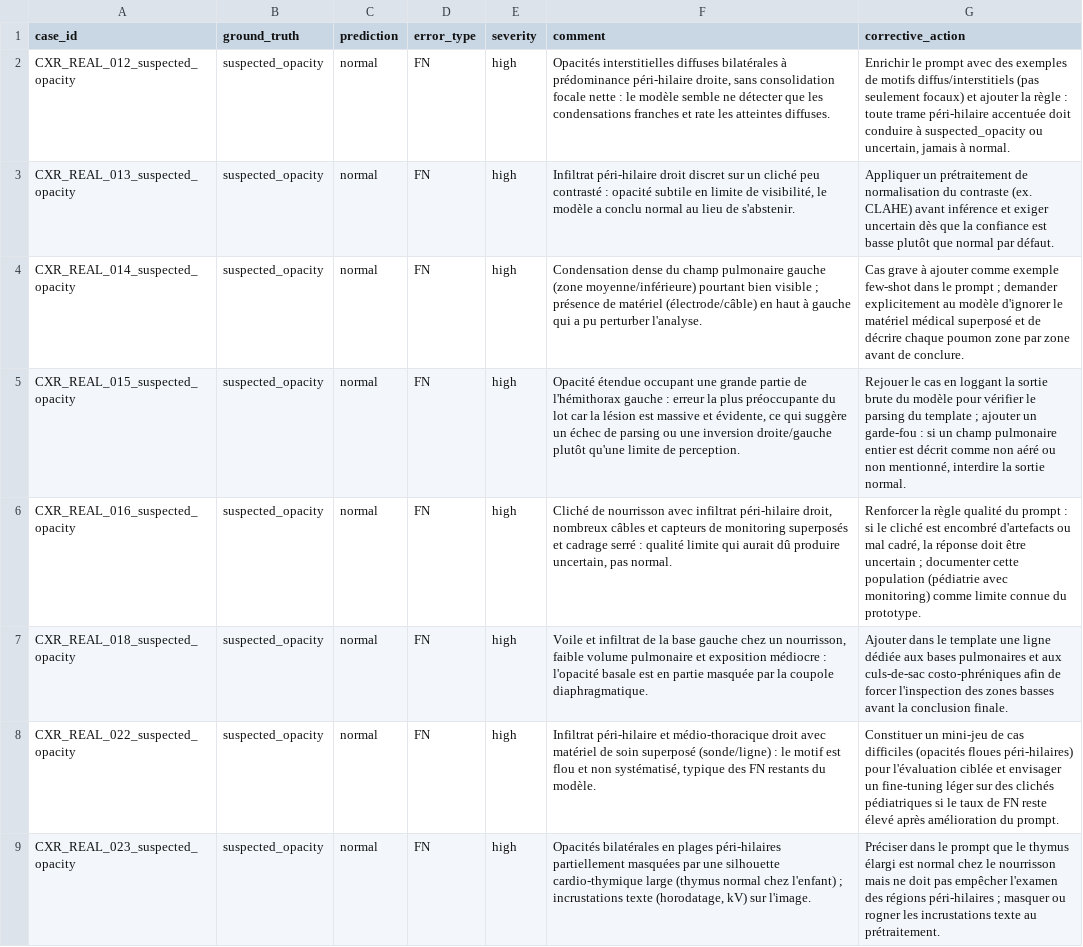
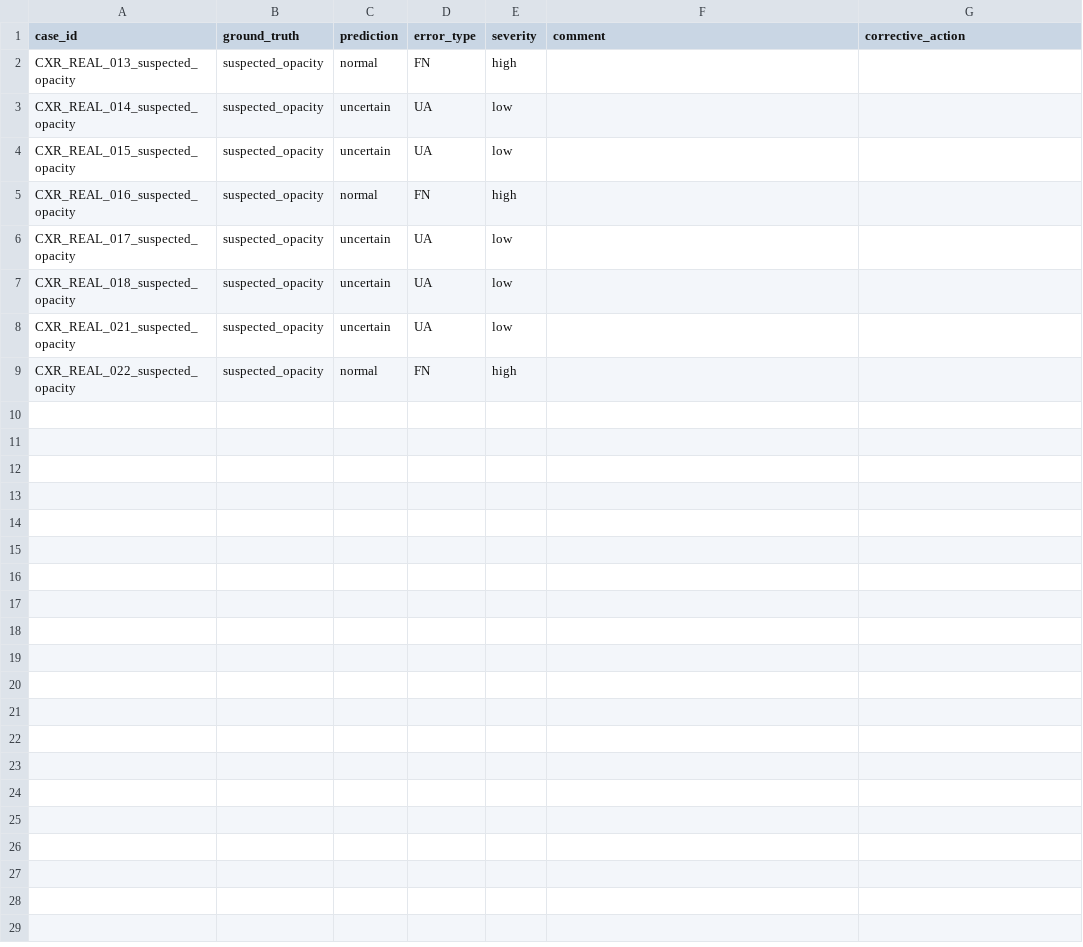
Before and after one commit to TonneauBenjamin/DS-7C-assistant-radiologue-virtuel, a CSV file: eval/error_register_filled.csv, drawn as a sheet.

```diff
--- a/eval/error_register_filled.csv
+++ b/eval/error_register_filled.csv
@@ -1,9 +1,9 @@
 case_id,ground_truth,prediction,error_type,severity,comment,corrective_action
-CXR_REAL_012_suspected_opacity,suspected_opacity,normal,FN,high,"Opacités interstitielles diffuses bilatérales à prédominance péri-hilaire droite, sans consolidation focale nette : le modèle semble ne détecter que les condensations franches et rate les atteintes diffuses.","Enrichir le prompt avec des exemples de motifs diffus/interstitiels (pas seulement focaux) et ajouter la règle : toute trame péri-hilaire accentuée doit conduire à suspected_opacity ou uncertain, jamais à normal."
-CXR_REAL_013_suspected_opacity,suspected_opacity,normal,FN,high,"Infiltrat péri-hilaire droit discret sur un cliché peu contrasté : opacité subtile en limite de visibilité, le modèle a conclu normal au lieu de s'abstenir.","Appliquer un prétraitement de normalisation du contraste (ex. CLAHE) avant inférence et exiger uncertain dès que la confiance est basse plutôt que normal par défaut."
-CXR_REAL_014_suspected_opacity,suspected_opacity,normal,FN,high,"Condensation dense du champ pulmonaire gauche (zone moyenne/inférieure) pourtant bien visible ; présence de matériel (électrode/câble) en haut à gauche qui a pu perturber l'analyse.","Cas grave à ajouter comme exemple few-shot dans le prompt ; demander explicitement au modèle d'ignorer le matériel médical superposé et de décrire chaque poumon zone par zone avant de conclure."
-CXR_REAL_015_suspected_opacity,suspected_opacity,normal,FN,high,"Opacité étendue occupant une grande partie de l'hémithorax gauche : erreur la plus préoccupante du lot car la lésion est massive et évidente, ce qui suggère un échec de parsing ou une inversion droite/gauche plutôt qu'une limite de perception.","Rejouer le cas en loggant la sortie brute du modèle pour vérifier le parsing du template ; ajouter un garde-fou : si un champ pulmonaire entier est décrit comme non aéré ou non mentionné, interdire la sortie normal."
-CXR_REAL_016_suspected_opacity,suspected_opacity,normal,FN,high,"Cliché de nourrisson avec infiltrat péri-hilaire droit, nombreux câbles et capteurs de monitoring superposés et cadrage serré : qualité limite qui aurait dû produire uncertain, pas normal.","Renforcer la règle qualité du prompt : si le cliché est encombré d'artefacts ou mal cadré, la réponse doit être uncertain ; documenter cette population (pédiatrie avec monitoring) comme limite connue du prototype."
-CXR_REAL_018_suspected_opacity,suspected_opacity,normal,FN,high,"Voile et infiltrat de la base gauche chez un nourrisson, faible volume pulmonaire et exposition médiocre : l'opacité basale est en partie masquée par la coupole diaphragmatique.","Ajouter dans le template une ligne dédiée aux bases pulmonaires et aux culs-de-sac costo-phréniques afin de forcer l'inspection des zones basses avant la conclusion finale."
-CXR_REAL_022_suspected_opacity,suspected_opacity,normal,FN,high,"Infiltrat péri-hilaire et médio-thoracique droit avec matériel de soin superposé (sonde/ligne) : le motif est flou et non systématisé, typique des FN restants du modèle.","Constituer un mini-jeu de cas difficiles (opacités floues péri-hilaires) pour l'évaluation ciblée et envisager un fine-tuning léger sur des clichés pédiatriques si le taux de FN reste élevé après amélioration du prompt."
-CXR_REAL_023_suspected_opacity,suspected_opacity,normal,FN,high,"Opacités bilatérales en plages péri-hilaires partiellement masquées par une silhouette cardio-thymique large (thymus normal chez l'enfant) ; incrustations texte (horodatage, kV) sur l'image.","Préciser dans le prompt que le thymus élargi est normal chez le nourrisson mais ne doit pas empêcher l'examen des régions péri-hilaires ; masquer ou rogner les incrustations texte au prétraitement."
+CXR_REAL_013_suspected_opacity,suspected_opacity,normal,FN,high,,
+CXR_REAL_014_suspected_opacity,suspected_opacity,uncertain,UA,low,,
+CXR_REAL_015_suspected_opacity,suspected_opacity,uncertain,UA,low,,
+CXR_REAL_016_suspected_opacity,suspected_opacity,normal,FN,high,,
+CXR_REAL_017_suspected_opacity,suspected_opacity,uncertain,UA,low,,
+CXR_REAL_018_suspected_opacity,suspected_opacity,uncertain,UA,low,,
+CXR_REAL_021_suspected_opacity,suspected_opacity,uncertain,UA,low,,
+CXR_REAL_022_suspected_opacity,suspected_opacity,normal,FN,high,,
```
Also changed, not shown: 2 other files.
